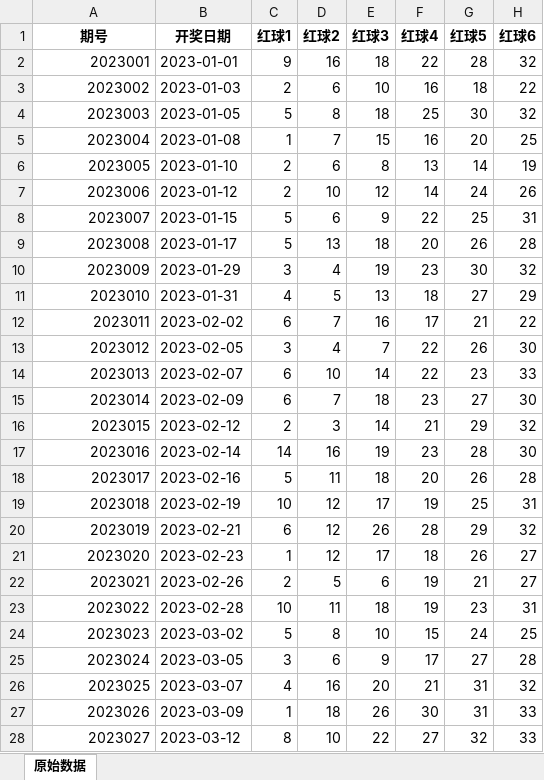
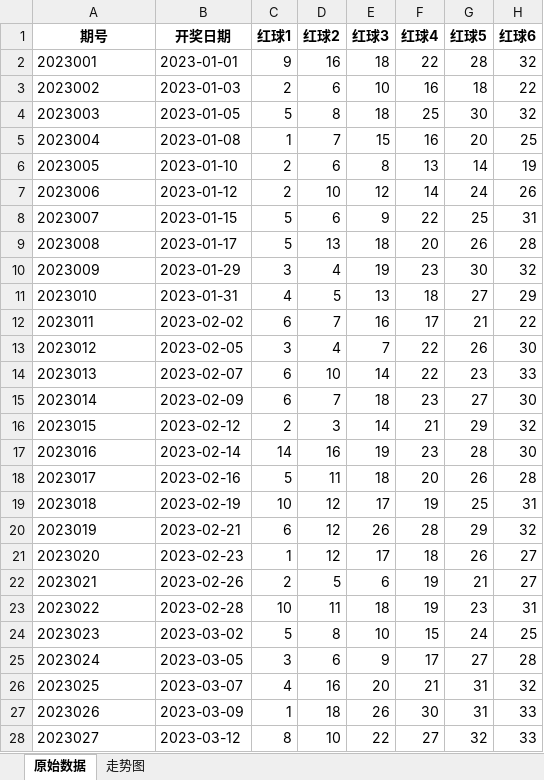
Before and after one commit to Areasome/RedBall, an Excel workbook: Data/output.xlsx, sheet 原始数据, drawn as a sheet; only a part is shown; values as stored, in another font and other column widths than the file's, no borders; the diff covers the shown part only; the diff names each change by its address in the sheet, - before the commit and + after, or states it on an @@ line.

```diff
--- a/Data/output.xlsx (sheet 原始数据)
+++ b/Data/output.xlsx (sheet 原始数据)
+sheet tab: 走势图
-A2:A28 alignment: right
+A2:A28 alignment: left
```
Also changed, not shown: cell formats elsewhere in this sheet, 2 other files.
